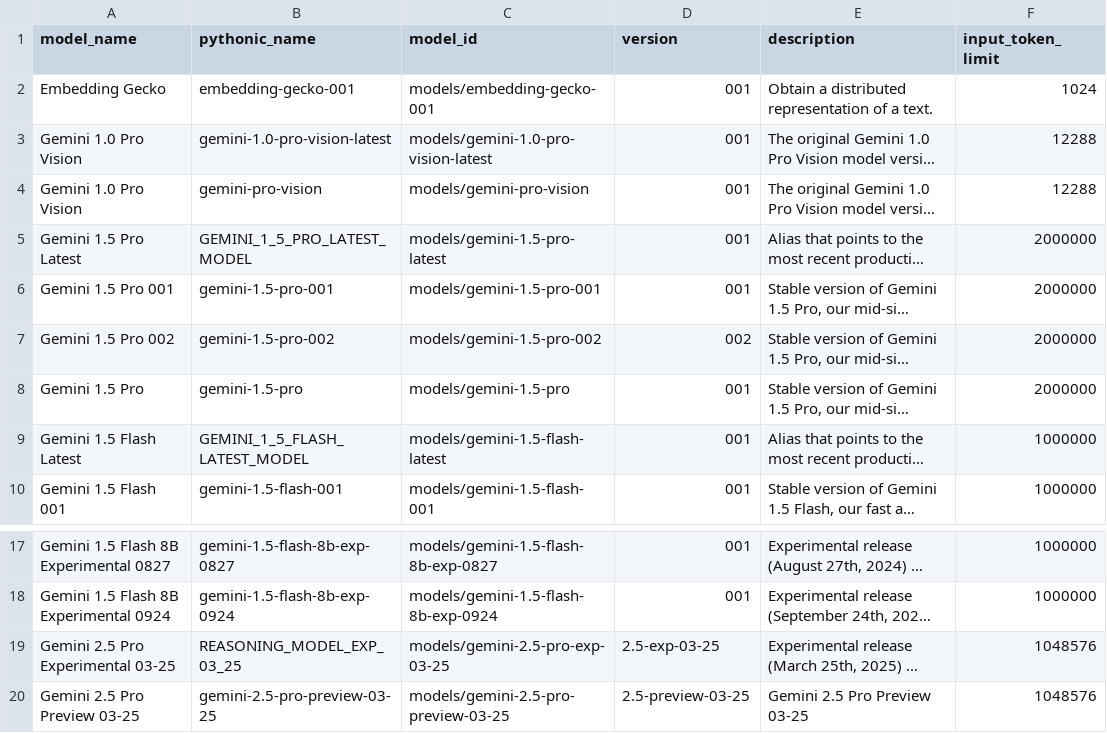
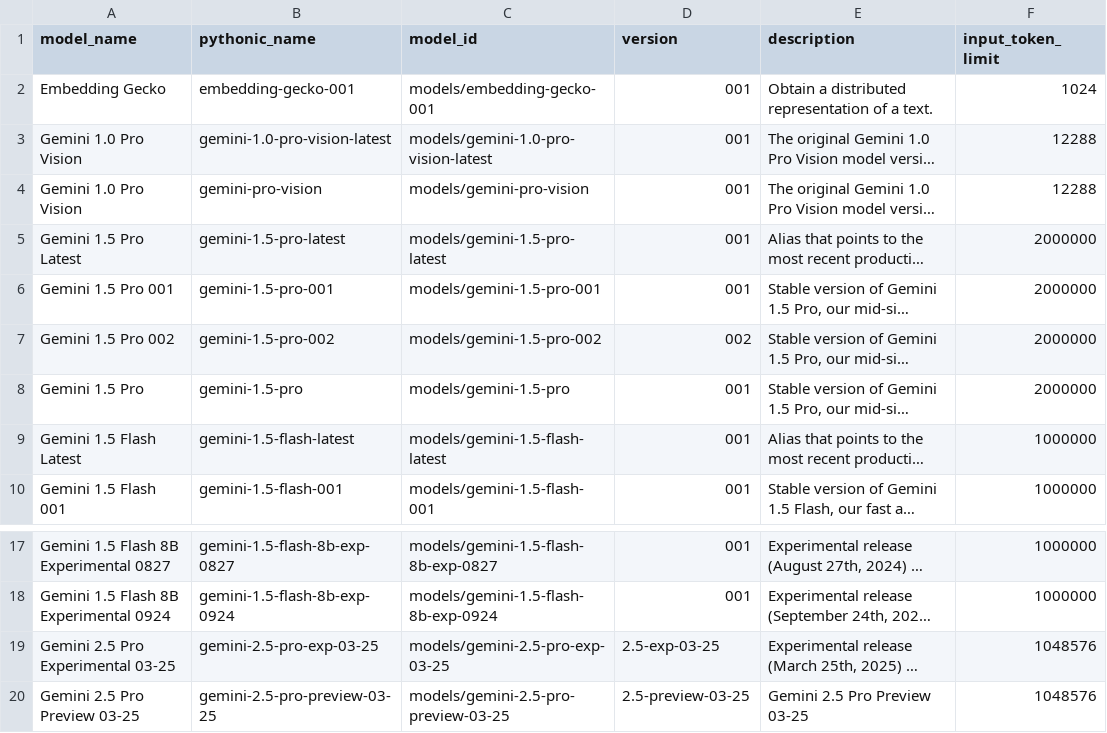
Before and after one commit to markrusch/Agents, a CSV file: MODELS/model_info.csv (was models_overview/combined_model_info.csv), drawn as a sheet; only a part is shown, gaps mark what is left out; long unchanged cells end in …; the diff names each change by its address in the sheet, - before the commit and + after, or states it on an @@ line.

```diff
--- a/models_overview/combined_model_info.csv
+++ b/MODELS/model_info.csv
-B5 (pythonic_name): GEMINI_1_5_PRO_LATEST_MODEL
+B5 (pythonic_name): gemini-1.5-pro-latest
-B9 (pythonic_name): GEMINI_1_5_FLASH_LATEST_MODEL
+B9 (pythonic_name): gemini-1.5-flash-latest
-B19 (pythonic_name): REASONING_MODEL_EXP_03_25
+B19 (pythonic_name): gemini-2.5-pro-exp-03-25
```
Also changed, not shown: 11 other files.
